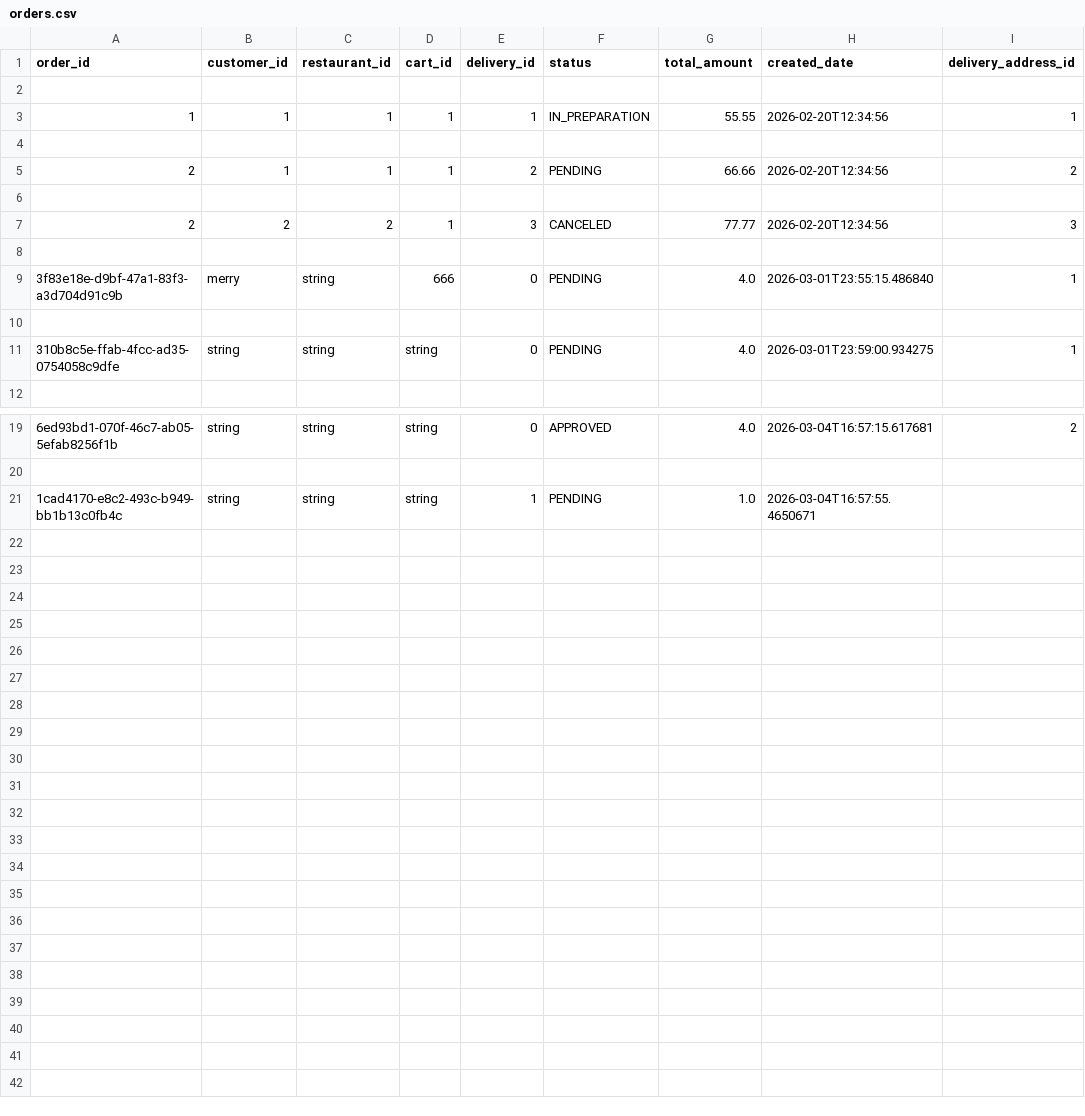
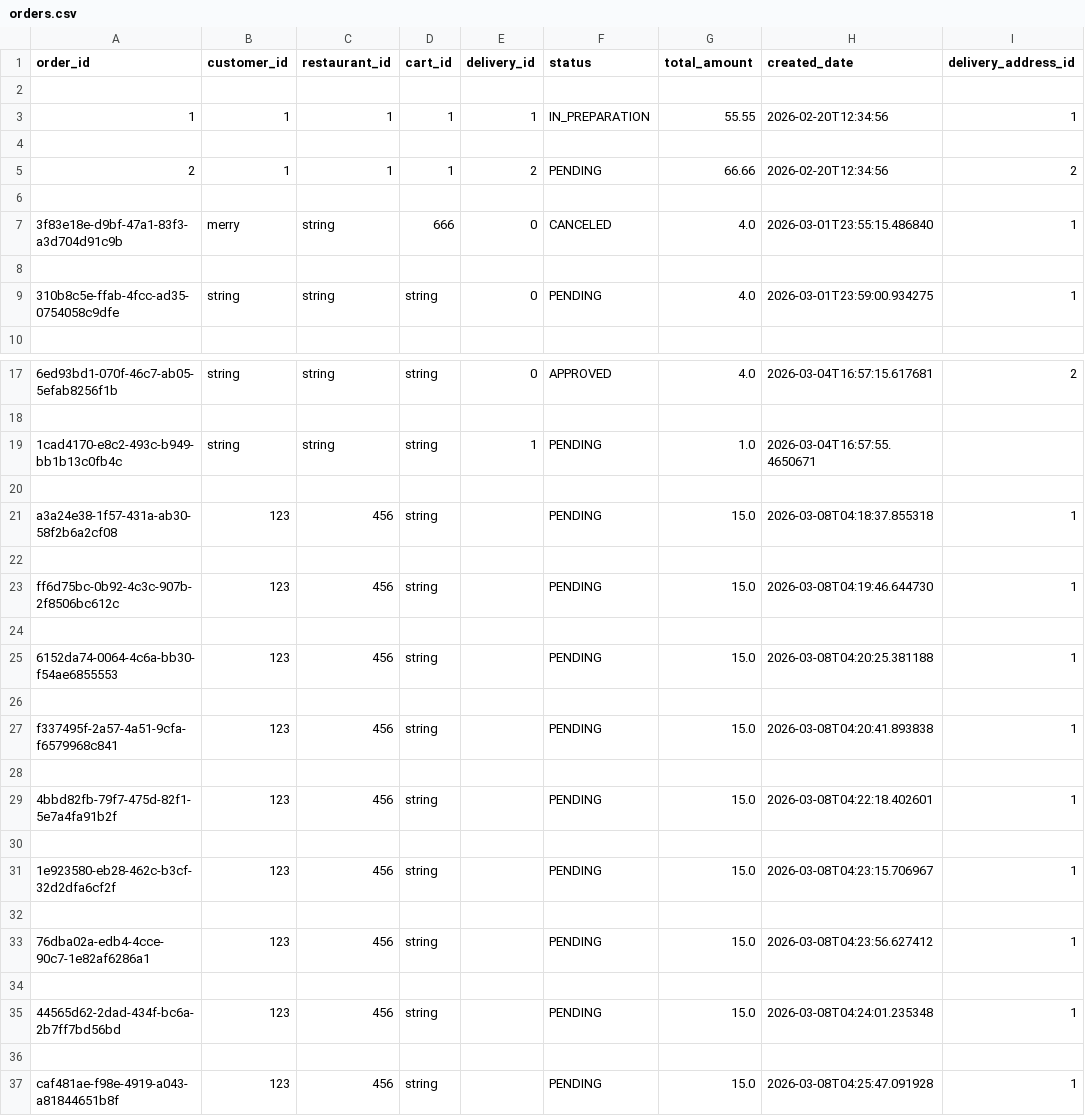
Before and after one commit to Badger-Tree/310_Group17FoodApp_GOATSQUAD, a CSV file: app/data/orders.csv, drawn as a sheet; only a part is shown, gaps mark what is left out; removed rows and columns are numbered as before the commit, all else as after; the diff names each change by its address in the sheet, - before the commit and + after, or states it on an @@ line.

```diff
--- a/app/data/orders.csv
+++ b/app/data/orders.csv
-row 7: 2 | 2 | 2 | 1 | 3 | CANCELED | 77.77 | 2026-02-20T12:34:56 | 3
-row 8: (empty)
-F7 (status): PENDING
+F7 (status): CANCELED
+row 20: (empty)
+row 21: a3a24e38-1f57-431a-ab30-58f2b6a2cf08 | 123 | 456 | string |  | PENDING | 15.0 | 2026-03-08T04:18:37.855318 | 1
+row 22: (empty)
+row 23: ff6d75bc-0b92-4c3c-907b-2f8506bc612c | 123 | 456 | string |  | PENDING | 15.0 | 2026-03-08T04:19:46.644730 | 1
+row 24: (empty)
+row 25: 6152da74-0064-4c6a-bb30-f54ae6855553 | 123 | 456 | string |  | PENDING | 15.0 | 2026-03-08T04:20:25.381188 | 1
+row 26: (empty)
+row 27: f337495f-2a57-4a51-9cfa-f6579968c841 | 123 | 456 | string |  | PENDING | 15.0 | 2026-03-08T04:20:41.893838 | 1
+row 28: (empty)
+row 29: 4bbd82fb-79f7-475d-82f1-5e7a4fa91b2f | 123 | 456 | string |  | PENDING | 15.0 | 2026-03-08T04:22:18.402601 | 1
+row 30: (empty)
+row 31: 1e923580-eb28-462c-b3cf-32d2dfa6cf2f | 123 | 456 | string |  | PENDING | 15.0 | 2026-03-08T04:23:15.706967 | 1
+row 32: (empty)
+row 33: 76dba02a-edb4-4cce-90c7-1e82af6286a1 | 123 | 456 | string |  | PENDING | 15.0 | 2026-03-08T04:23:56.627412 | 1
+row 34: (empty)
+row 35: 44565d62-2dad-434f-bc6a-2b7ff7bd56bd | 123 | 456 | string |  | PENDING | 15.0 | 2026-03-08T04:24:01.235348 | 1
+row 36: (empty)
+row 37: caf481ae-f98e-4919-a043-a81844651b8f | 123 | 456 | string |  | PENDING | 15.0 | 2026-03-08T04:25:47.091928 | 1
```
Also changed, not shown: app/data/order_items.csv, 5 other files.
